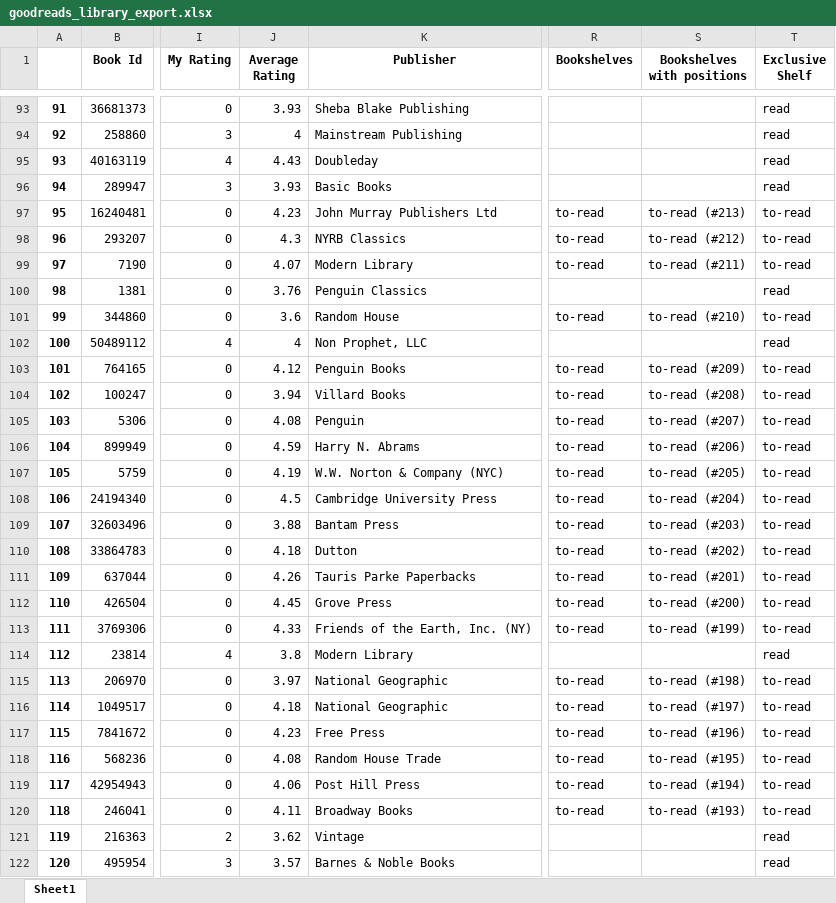
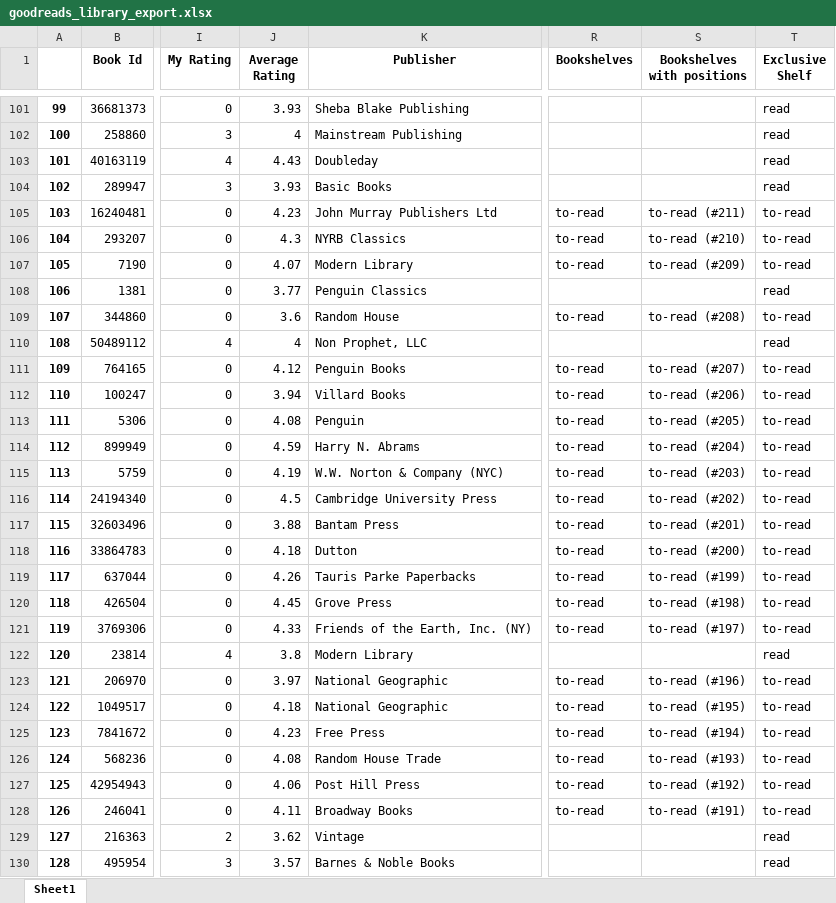
Before and after one commit to 210ethan/210ethan.github.io, an Excel workbook: knowledge/books/book_reviews/goodreads_library_export.xlsx, sheet Sheet1, drawn as a sheet; only a part is shown, gaps mark what is left out; values as stored, in another font and other column widths than the file's, no borders; addresses are those after the commit; the diff covers the shown part only; the diff names each change by its address in the sheet, - before the commit and + after, or states it on an @@ line.

Commit message:
reviews

```diff
--- a/knowledge/books/book_reviews/goodreads_library_export.xlsx (sheet Sheet1)
+++ b/knowledge/books/book_reviews/goodreads_library_export.xlsx (sheet Sheet1)
@@ column A renumbered from row 11 down @@
-S105 (Bookshelves with positions): to-read (#213)
+S105 (Bookshelves with positions): to-read (#211)
-S106 (Bookshelves with positions): to-read (#212)
+S106 (Bookshelves with positions): to-read (#210)
-S107 (Bookshelves with positions): to-read (#211)
+S107 (Bookshelves with positions): to-read (#209)
-J108 (Average Rating): 3.76
+J108 (Average Rating): 3.77
-S109 (Bookshelves with positions): to-read (#210)
+S109 (Bookshelves with positions): to-read (#208)
-S111 (Bookshelves with positions): to-read (#209)
+S111 (Bookshelves with positions): to-read (#207)
-S112 (Bookshelves with positions): to-read (#208)
+S112 (Bookshelves with positions): to-read (#206)
-S113 (Bookshelves with positions): to-read (#207)
+S113 (Bookshelves with positions): to-read (#205)
-S114 (Bookshelves with positions): to-read (#206)
+S114 (Bookshelves with positions): to-read (#204)
-S115 (Bookshelves with positions): to-read (#205)
+S115 (Bookshelves with positions): to-read (#203)
-S116 (Bookshelves with positions): to-read (#204)
+S116 (Bookshelves with positions): to-read (#202)
-S117 (Bookshelves with positions): to-read (#203)
+S117 (Bookshelves with positions): to-read (#201)
-S118 (Bookshelves with positions): to-read (#202)
+S118 (Bookshelves with positions): to-read (#200)
-S119 (Bookshelves with positions): to-read (#201)
+S119 (Bookshelves with positions): to-read (#199)
-S120 (Bookshelves with positions): to-read (#200)
+S120 (Bookshelves with positions): to-read (#198)
-S121 (Bookshelves with positions): to-read (#199)
+S121 (Bookshelves with positions): to-read (#197)
-S123 (Bookshelves with positions): to-read (#198)
+S123 (Bookshelves with positions): to-read (#196)
-S124 (Bookshelves with positions): to-read (#197)
+S124 (Bookshelves with positions): to-read (#195)
-S125 (Bookshelves with positions): to-read (#196)
+S125 (Bookshelves with positions): to-read (#194)
-S126 (Bookshelves with positions): to-read (#195)
+S126 (Bookshelves with positions): to-read (#193)
-S127 (Bookshelves with positions): to-read (#194)
+S127 (Bookshelves with positions): to-read (#192)
-S128 (Bookshelves with positions): to-read (#193)
+S128 (Bookshelves with positions): to-read (#191)
```
Also changed, not shown: 9 added rows, 3 removed rows and 156 edited cells elsewhere in this sheet, formulas that keep their value, 2 other files.
